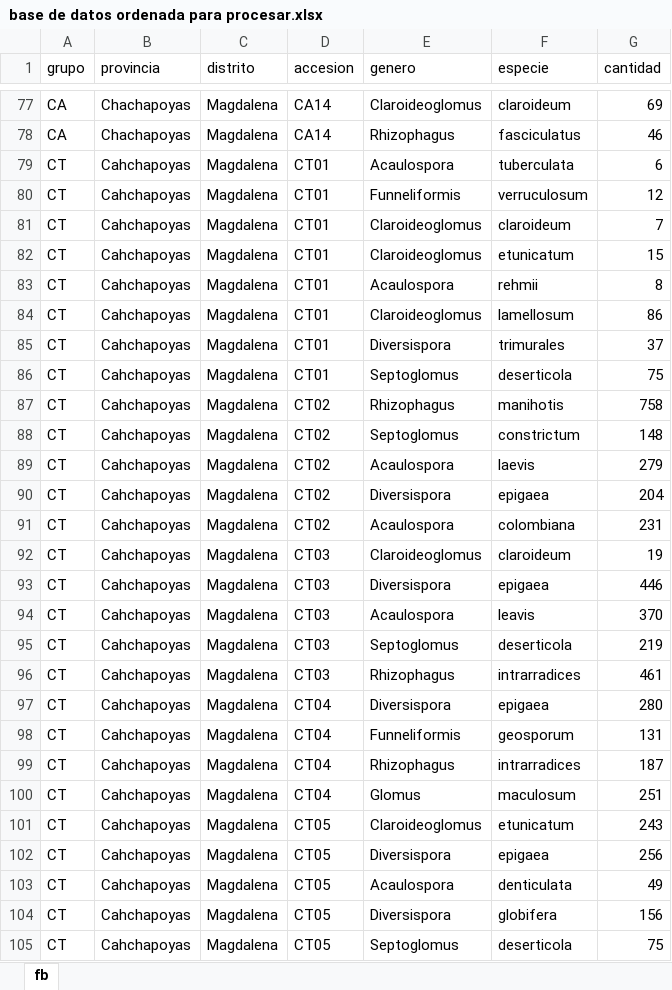
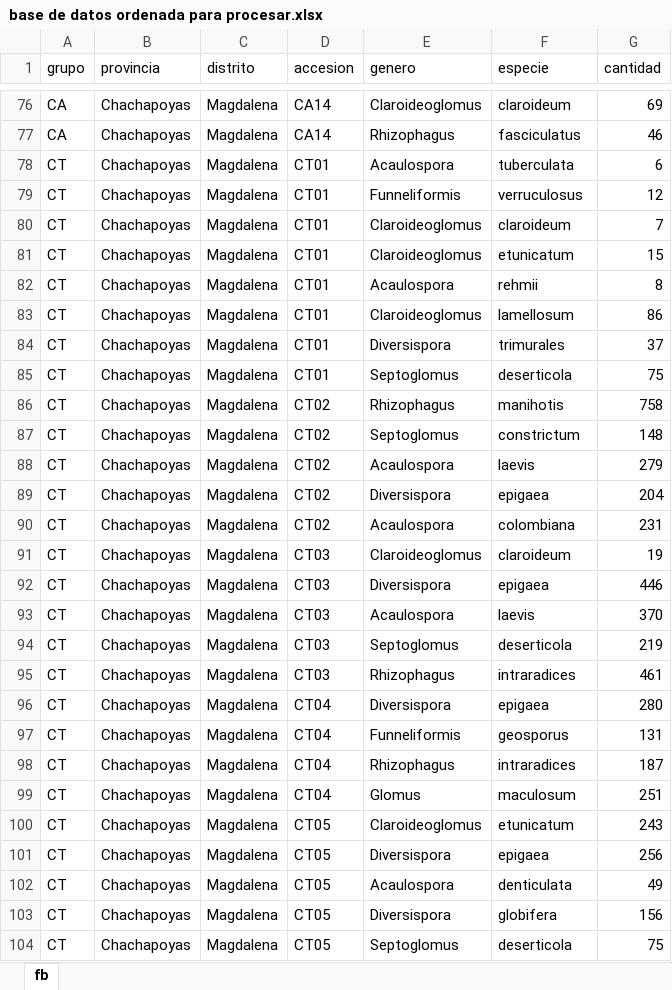
Before and after one commit to marcel1999-prog/TESIS-DE-PREGRADO, an Excel workbook: data/base de datos ordenada para procesar.xlsx, sheet fb, drawn as a sheet; only a part is shown, gaps mark what is left out; values as stored, in another font and other column widths than the file's, no borders; addresses are those after the commit; the diff covers the shown part only; the diff names each change by its address in the sheet, - before the commit and + after, or states it on an @@ line.

```diff
--- a/data/base de datos ordenada para procesar.xlsx (sheet fb)
+++ b/data/base de datos ordenada para procesar.xlsx (sheet fb)
-B78:B104 (provincia): Cahchapoyas
+B78:B104 (provincia): Chachapoyas
-F79 (especie): verruculosum
+F79 (especie): verruculosus
-F93 (especie): leavis
+F93 (especie): laevis
-F95 (especie): intrarradices
+F95 (especie): intraradices
-F97 (especie): geosporum
+F97 (especie): geosporus
-F98 (especie): intrarradices
+F98 (especie): intraradices
```
Also changed, not shown: other rows of this sheet, 4 other files.
